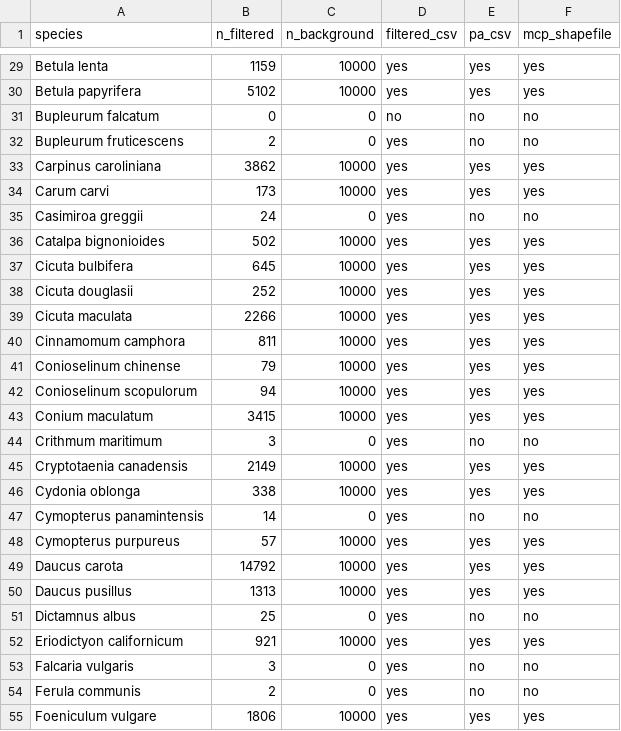
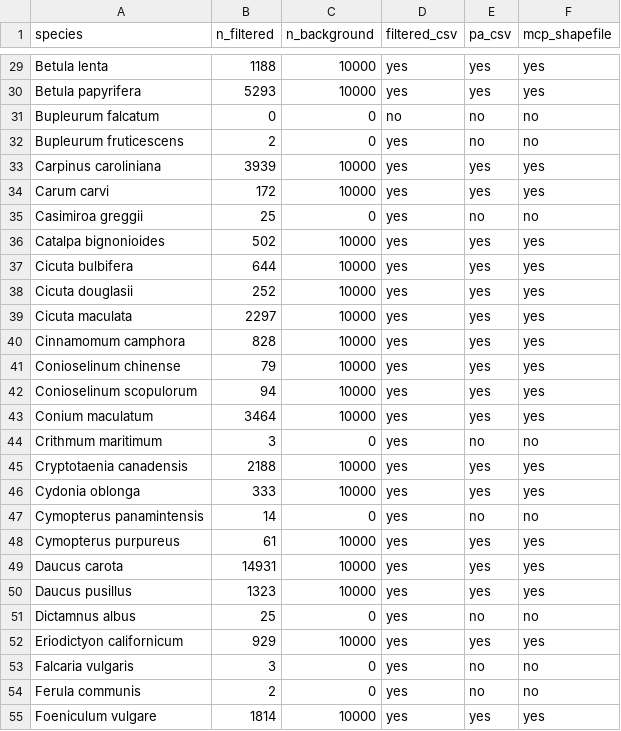
Before and after one commit to Big-Biodiversity-Collaborative/SwallowtailClimateChange, a CSV file: data/gbif-pa-summary.csv, drawn as a sheet; only a part is shown, gaps mark what is left out; the diff covers the shown part only.

```diff
--- a/data/gbif-pa-summary.csv
+++ b/data/gbif-pa-summary.csv
@@ -29,27 +29,27 @@
-"Betula lenta",1159,10000,"yes","yes","yes"
-"Betula papyrifera",5102,10000,"yes","yes","yes"
+"Betula lenta",1188,10000,"yes","yes","yes"
+"Betula papyrifera",5293,10000,"yes","yes","yes"
 "Bupleurum falcatum",0,0,"no","no","no"
 "Bupleurum fruticescens",2,0,"yes","no","no"
-"Carpinus caroliniana",3862,10000,"yes","yes","yes"
-"Carum carvi",173,10000,"yes","yes","yes"
-"Casimiroa greggii",24,0,"yes","no","no"
+"Carpinus caroliniana",3939,10000,"yes","yes","yes"
+"Carum carvi",172,10000,"yes","yes","yes"
+"Casimiroa greggii",25,0,"yes","no","no"
 "Catalpa bignonioides",502,10000,"yes","yes","yes"
-"Cicuta bulbifera",645,10000,"yes","yes","yes"
+"Cicuta bulbifera",644,10000,"yes","yes","yes"
 "Cicuta douglasii",252,10000,"yes","yes","yes"
-"Cicuta maculata",2266,10000,"yes","yes","yes"
-"Cinnamomum camphora",811,10000,"yes","yes","yes"
+"Cicuta maculata",2297,10000,"yes","yes","yes"
+"Cinnamomum camphora",828,10000,"yes","yes","yes"
 "Conioselinum chinense",79,10000,"yes","yes","yes"
 "Conioselinum scopulorum",94,10000,"yes","yes","yes"
-"Conium maculatum",3415,10000,"yes","yes","yes"
+"Conium maculatum",3464,10000,"yes","yes","yes"
 "Crithmum maritimum",3,0,"yes","no","no"
-"Cryptotaenia canadensis",2149,10000,"yes","yes","yes"
-"Cydonia oblonga",338,10000,"yes","yes","yes"
+"Cryptotaenia canadensis",2188,10000,"yes","yes","yes"
+"Cydonia oblonga",333,10000,"yes","yes","yes"
 "Cymopterus panamintensis",14,0,"yes","no","no"
-"Cymopterus purpureus",57,10000,"yes","yes","yes"
-"Daucus carota",14792,10000,"yes","yes","yes"
-"Daucus pusillus",1313,10000,"yes","yes","yes"
+"Cymopterus purpureus",61,10000,"yes","yes","yes"
+"Daucus carota",14931,10000,"yes","yes","yes"
+"Daucus pusillus",1323,10000,"yes","yes","yes"
 "Dictamnus albus",25,0,"yes","no","no"
-"Eriodictyon californicum",921,10000,"yes","yes","yes"
+"Eriodictyon californicum",929,10000,"yes","yes","yes"
 "Falcaria vulgaris",3,0,"yes","no","no"
 "Ferula communis",2,0,"yes","no","no"
-"Foeniculum vulgare",1806,10000,"yes","yes","yes"
+"Foeniculum vulgare",1814,10000,"yes","yes","yes"
```
Also changed, not shown: 131 edited cells elsewhere in this file, 2 other files.
